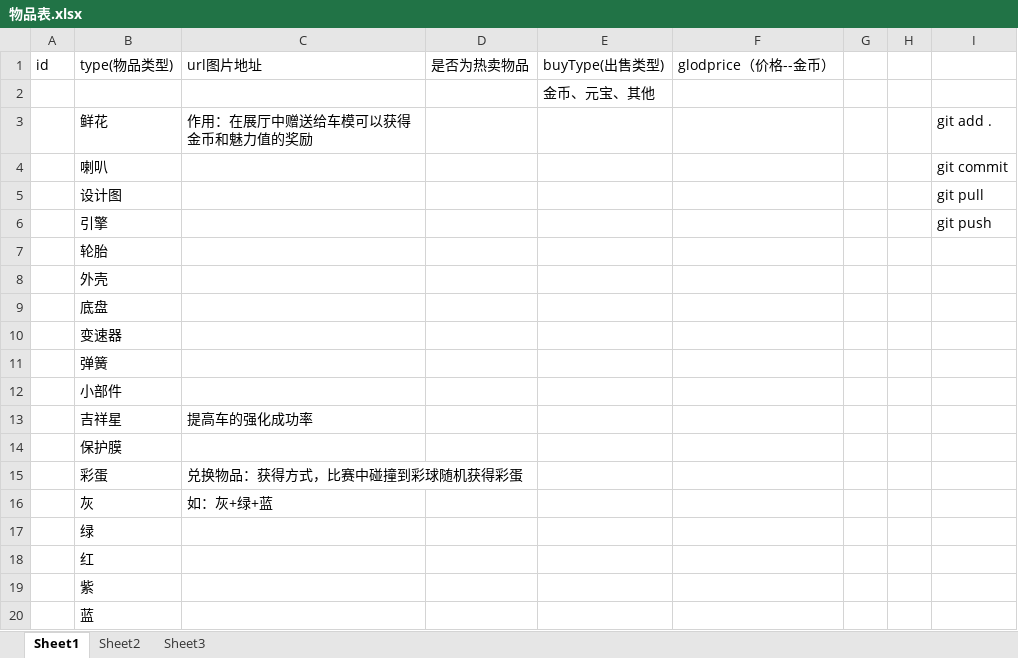
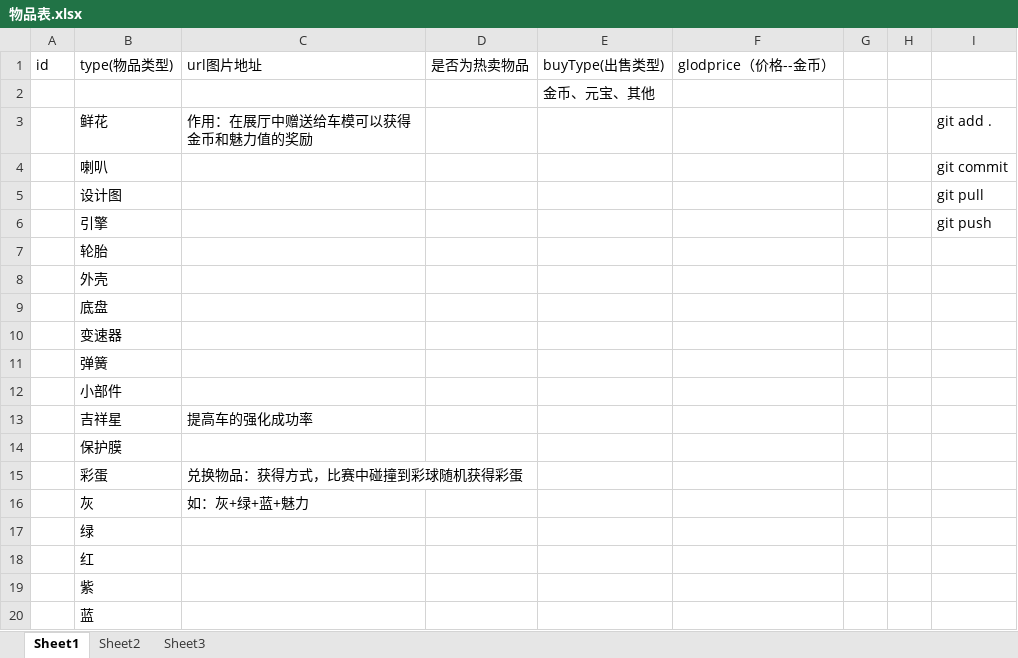
Before and after one commit to 838711801/PengPeng, an Excel workbook: 物品表.xlsx, sheet Sheet1, drawn as a sheet; values as stored, in another font and other column widths than the file's, no borders; the diff names each change by its address in the sheet, - before the commit and + after, or states it on an @@ line.

```diff
--- a/物品表.xlsx (sheet Sheet1)
+++ b/物品表.xlsx (sheet Sheet1)
-C16: 如：灰+绿+蓝
+C16: 如：灰+绿+蓝+魅力
```
